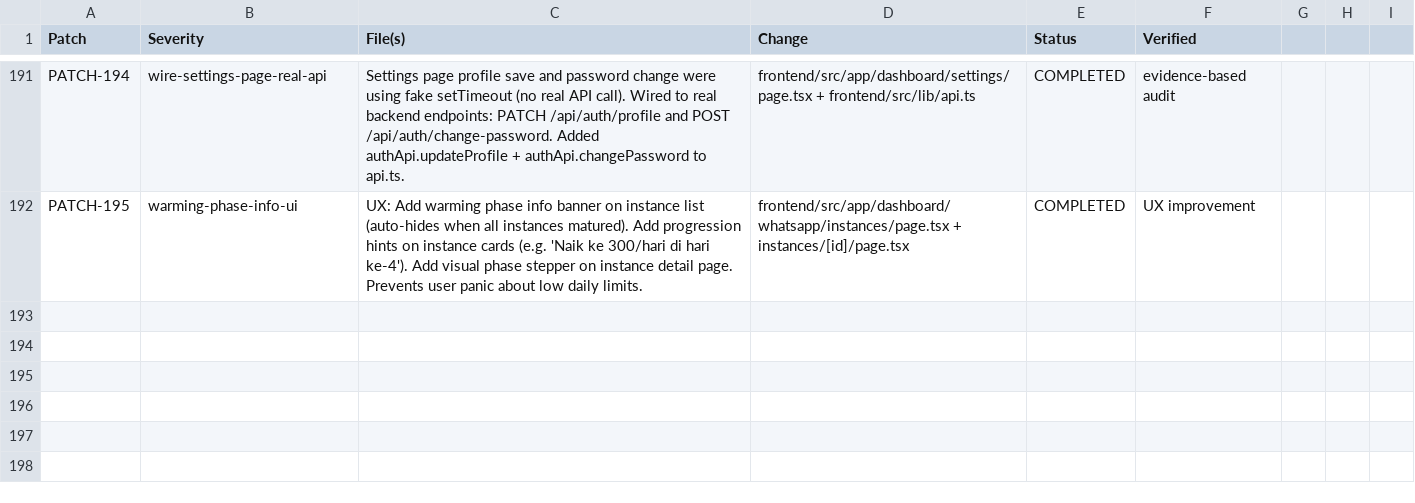
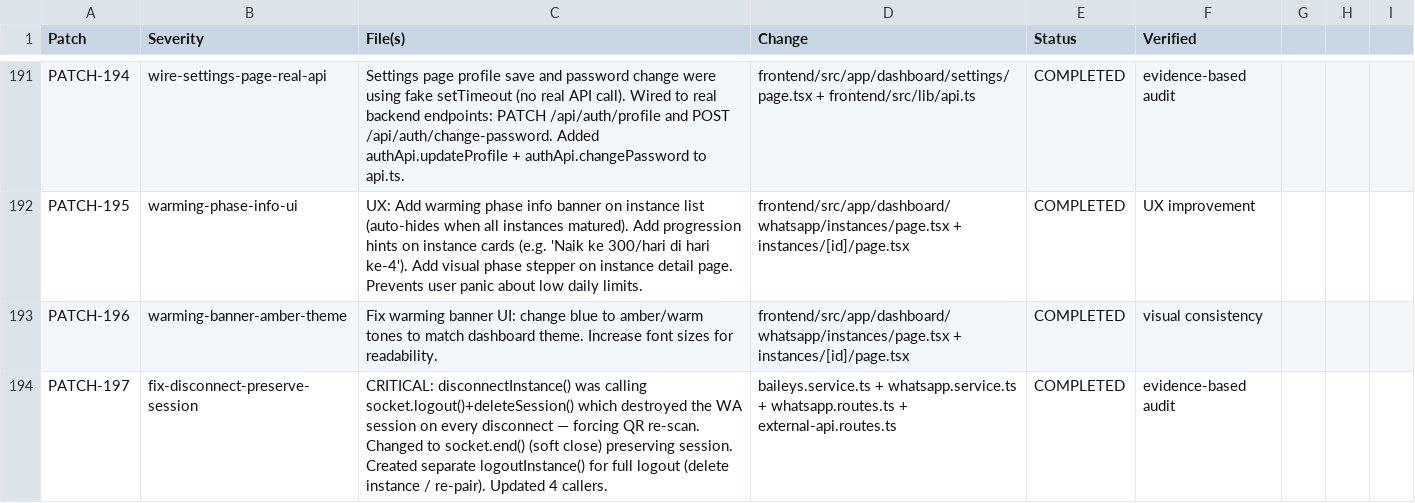
Before and after one commit to AdiSyahadi/chatbotdesa, a CSV file: backend/checkpoint_prod_hardening.csv, drawn as a sheet; only a part is shown, gaps mark what is left out.

Commit message:
PATCH-197: Fix disconnectInstance to preserve session (soft disconnect). Create logoutInstance for full logout. Prevents forced QR re-scan on user disconnect.

```diff
--- a/backend/checkpoint_prod_hardening.csv
+++ b/backend/checkpoint_prod_hardening.csv
@@ -192 +192,3 @@ PATCH-194,wire-settings-page-real-api,"Settings page profile save and password c
 PATCH-195,warming-phase-info-ui,"UX: Add warming phase info banner on instance list (auto-hides when all instances matured). Add progression hints on instance cards (e.g. 'Naik ke 300/hari di hari ke-4'). Add visual phase stepper on instance detail page. Prevents user panic about low daily limits.",frontend/src/app/dashboard/whatsapp/instances/page.tsx + instances/[id]/page.tsx,COMPLETED,UX improvement
+PATCH-196,warming-banner-amber-theme,"Fix warming banner UI: change blue to amber/warm tones to match dashboard theme. Increase font sizes for readability.",frontend/src/app/dashboard/whatsapp/instances/page.tsx + instances/[id]/page.tsx,COMPLETED,visual consistency
+PATCH-197,fix-disconnect-preserve-session,"CRITICAL: disconnectInstance() was calling socket.logout()+deleteSession() which destroyed the WA session on every disconnect — forcing QR re-scan. Changed to socket.end() (soft close) preserving session. Created separate logoutInstance() for full logout (delete instance / re-pair). Updated 4 callers.",baileys.service.ts + whatsapp.service.ts + whatsapp.routes.ts + external-api.routes.ts,COMPLETED,evidence-based audit
```
Also changed, not shown: 4 other files.
